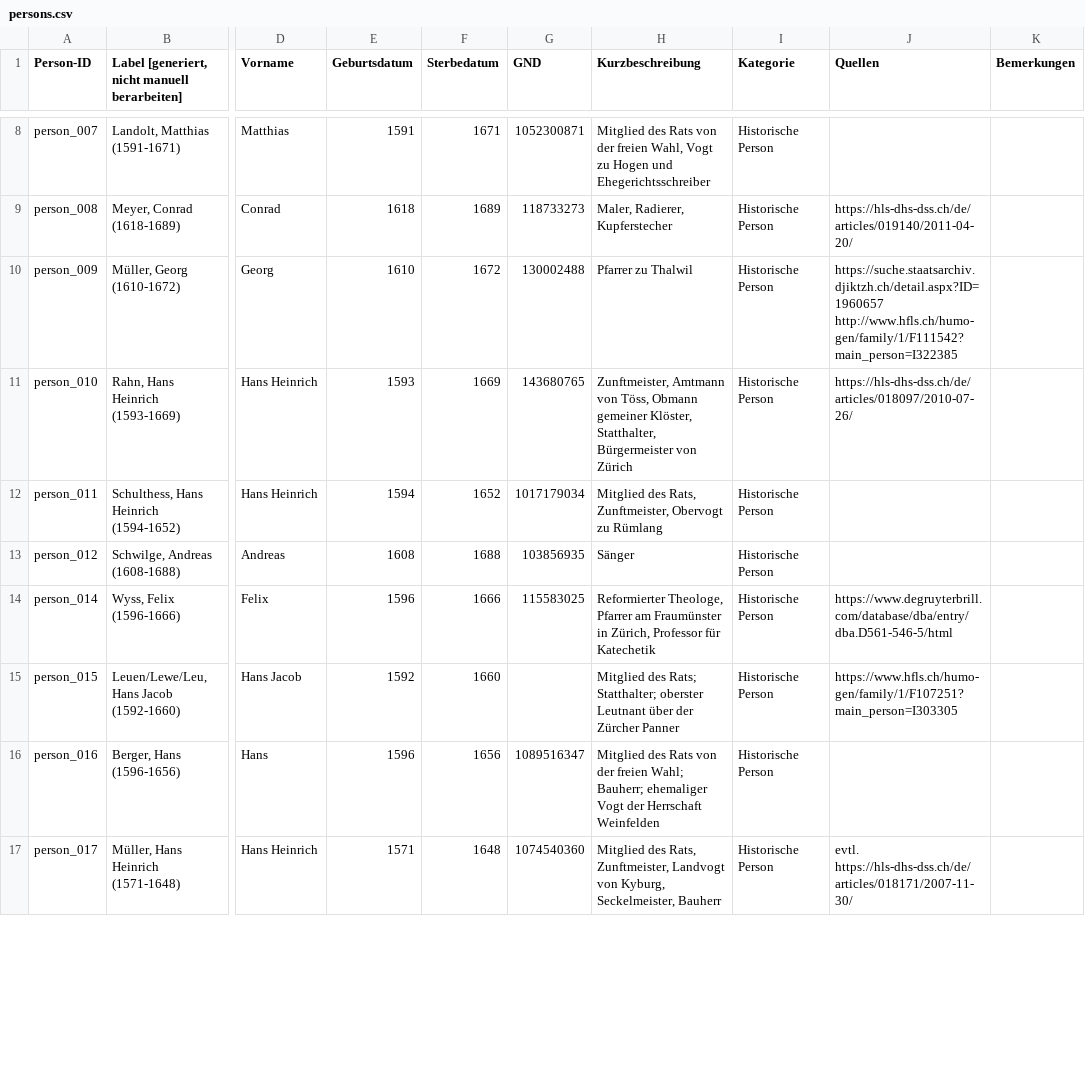
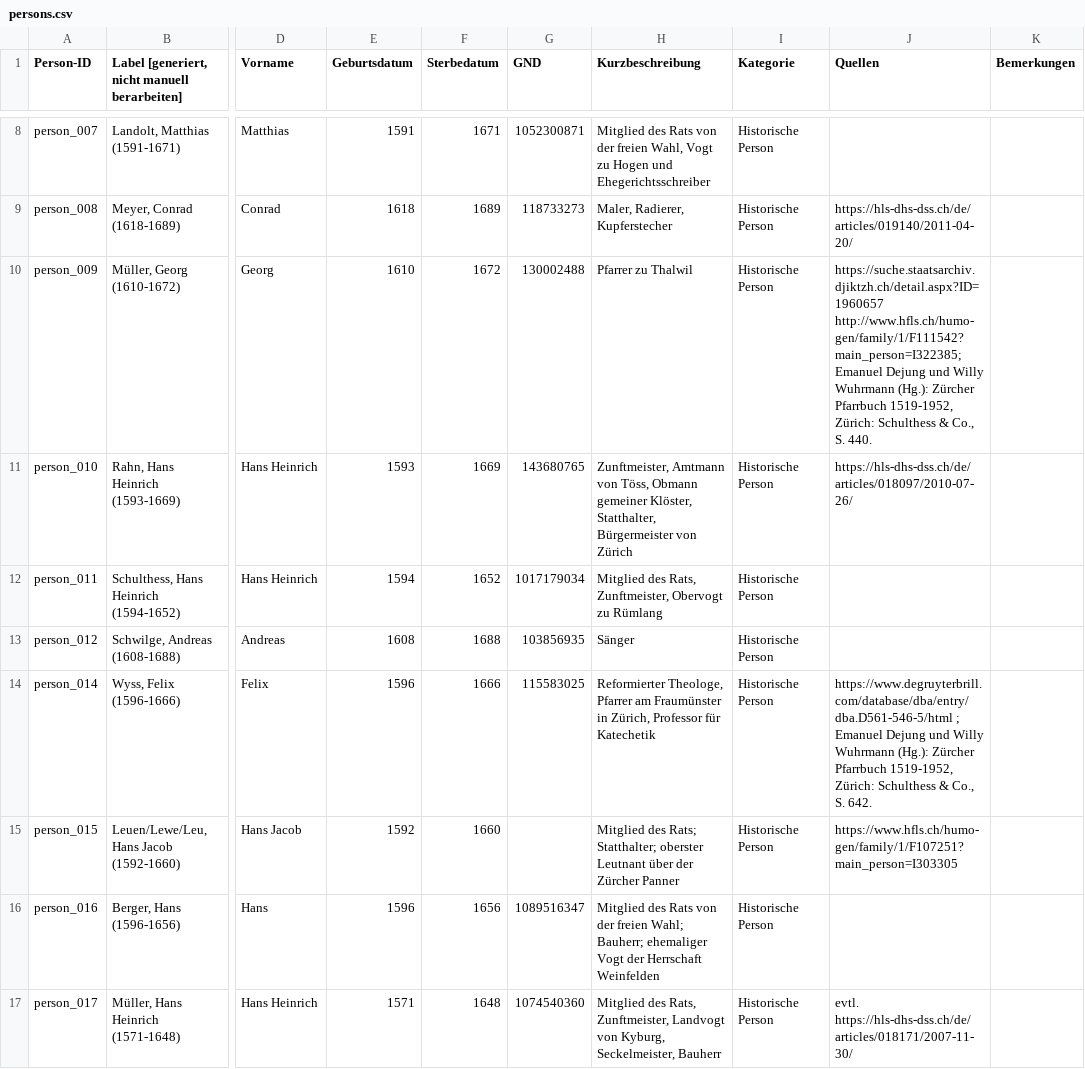
Before and after one commit to DHBern/simler_data, a CSV file: gsheet/csv/persons.csv, drawn as a sheet; only a part is shown, gaps mark what is left out; the diff covers the shown part only; the diff names each change by its address in the sheet, - before the commit and + after, or states it on an @@ line.

```diff
--- a/gsheet/csv/persons.csv
+++ b/gsheet/csv/persons.csv
-J10 (Quellen): https://suche.staatsarchiv.djiktzh.ch/detail.aspx?ID=1960657 http://www.hfls.ch/humo-gen/family/1/F111542?main_person=I322385
+J10 (Quellen): https://suche.staatsarchiv.djiktzh.ch/detail.aspx?ID=1960657 http://www.hfls.ch/humo-gen/family/1/F111542?main_person=I322385; Emanuel Dejung und Willy Wuhrmann (Hg.): Zürcher Pfarrbuch 1519-1952, Zürich: Schulthess & Co., S. 440.
-J14 (Quellen): https://www.degruyterbrill.com/database/dba/entry/dba.D561-546-5/html
+J14 (Quellen): https://www.degruyterbrill.com/database/dba/entry/dba.D561-546-5/html ; Emanuel Dejung und Willy Wuhrmann (Hg.): Zürcher Pfarrbuch 1519-1952, Zürich: Schulthess & Co., S. 642.
```
Also changed, not shown: 62 edited cells elsewhere in this file, gsheet/csv/works.csv.
